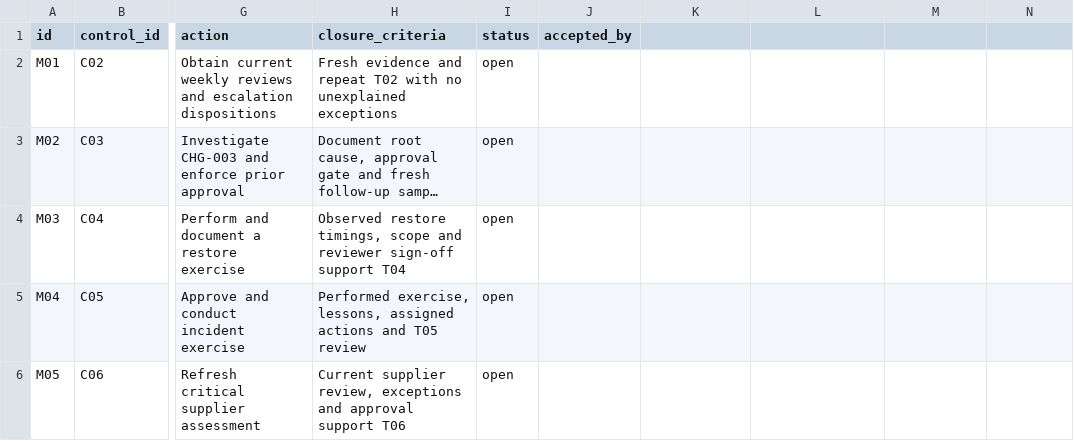
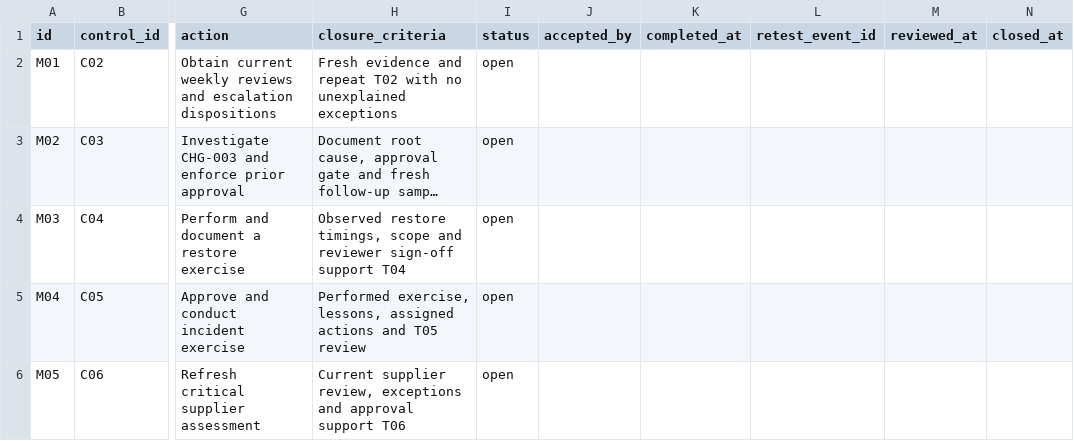
Before and after one commit to cinfante7/grc-evidence-lab, a CSV file: data/remediation.csv, drawn as a sheet; only a part is shown, gaps mark what is left out; long unchanged cells end in …; the diff names each change by its address in the sheet, - before the commit and + after, or states it on an @@ line.

```diff
--- a/data/remediation.csv
+++ b/data/remediation.csv
-K1: (empty)
+K1: completed_at
-L1: (empty)
+L1: retest_event_id
-M1: (empty)
+M1: reviewed_at
-N1: (empty)
+N1: closed_at
```
Also changed, not shown: data/evidence.csv, data/tests.csv, 22 other files.
